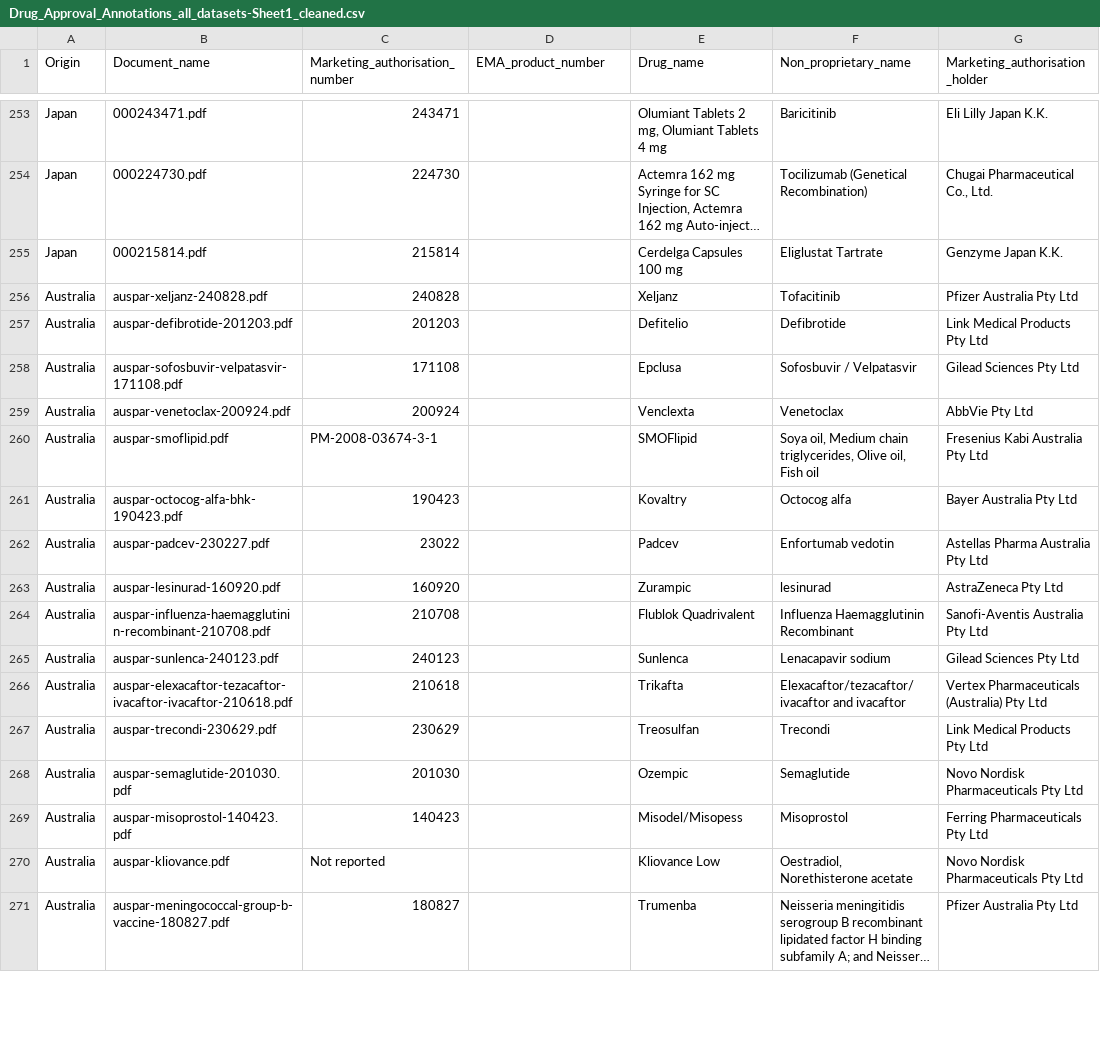
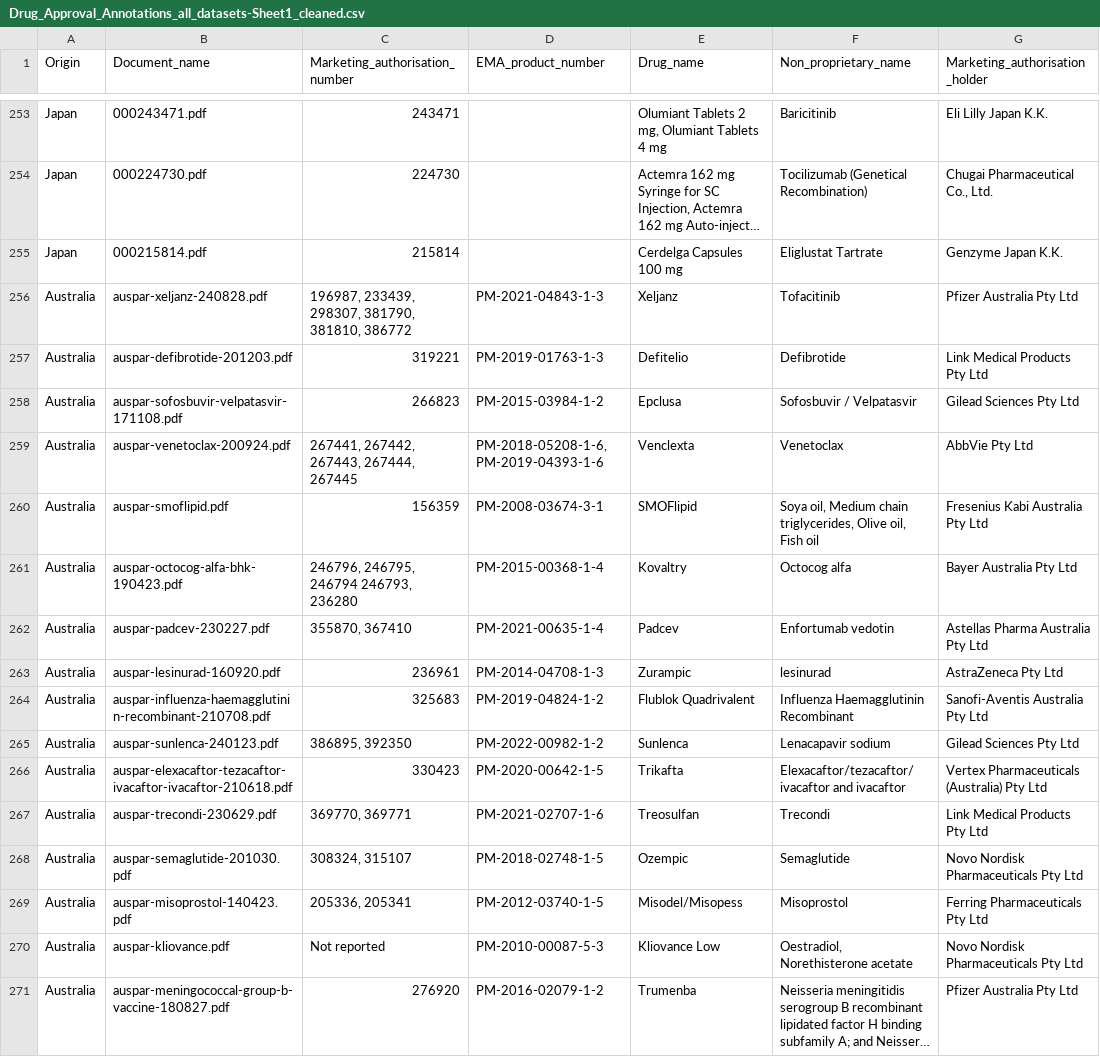
Before and after one commit to dcr-unibe-ch/DrugFork, a CSV file: data/annotations/Drug_Approval_Annotations_all_datasets-Sheet1_cleaned.csv, drawn as a sheet; only a part is shown, gaps mark what is left out; long unchanged cells end in …; the diff covers the shown part only; the diff names each change by its address in the sheet, - before the commit and + after, or states it on an @@ line.

Commit message:
update annotations + clean up data folder

```diff
--- a/data/annotations/Drug_Approval_Annotations_all_datasets-Sheet1_cleaned.csv
+++ b/data/annotations/Drug_Approval_Annotations_all_datasets-Sheet1_cleaned.csv
-C256 (Marketing_authorisation_number): 240828
+C256 (Marketing_authorisation_number): 196987, 233439, 298307, 381790, 381810, 386772
-D256 (EMA_product_number): (empty)
+D256 (EMA_product_number): PM-2021-04843-1-3
-C257 (Marketing_authorisation_number): 201203
+C257 (Marketing_authorisation_number): 319221
-D257 (EMA_product_number): (empty)
+D257 (EMA_product_number): PM-2019-01763-1-3
-C258 (Marketing_authorisation_number): 171108
+C258 (Marketing_authorisation_number): 266823
-D258 (EMA_product_number): (empty)
+D258 (EMA_product_number): PM-2015-03984-1-2
-C259 (Marketing_authorisation_number): 200924
+C259 (Marketing_authorisation_number): 267441, 267442, 267443, 267444, 267445
-D259 (EMA_product_number): (empty)
+D259 (EMA_product_number): PM-2018-05208-1-6, PM-2019-04393-1-6
-C260 (Marketing_authorisation_number): PM-2008-03674-3-1
+C260 (Marketing_authorisation_number): 156359
-D260 (EMA_product_number): (empty)
+D260 (EMA_product_number): PM-2008-03674-3-1
-C261 (Marketing_authorisation_number): 190423
+C261 (Marketing_authorisation_number): 246796, 246795, 246794 246793, 236280
-D261 (EMA_product_number): (empty)
+D261 (EMA_product_number): PM-2015-00368-1-4
-C262 (Marketing_authorisation_number): 23022
+C262 (Marketing_authorisation_number): 355870, 367410
-D262 (EMA_product_number): (empty)
+D262 (EMA_product_number): PM-2021-00635-1-4
-C263 (Marketing_authorisation_number): 160920
+C263 (Marketing_authorisation_number): 236961
-D263 (EMA_product_number): (empty)
+D263 (EMA_product_number): PM-2014-04708-1-3
-C264 (Marketing_authorisation_number): 210708
+C264 (Marketing_authorisation_number): 325683
-D264 (EMA_product_number): (empty)
+D264 (EMA_product_number): PM-2019-04824-1-2
-C265 (Marketing_authorisation_number): 240123
+C265 (Marketing_authorisation_number): 386895, 392350
-D265 (EMA_product_number): (empty)
+D265 (EMA_product_number): PM-2022-00982-1-2
-C266 (Marketing_authorisation_number): 210618
+C266 (Marketing_authorisation_number): 330423
-D266 (EMA_product_number): (empty)
+D266 (EMA_product_number): PM-2020-00642-1-5
-C267 (Marketing_authorisation_number): 230629
+C267 (Marketing_authorisation_number): 369770, 369771
-D267 (EMA_product_number): (empty)
+D267 (EMA_product_number): PM-2021-02707-1-6
-C268 (Marketing_authorisation_number): 201030
+C268 (Marketing_authorisation_number): 308324, 315107
-D268 (EMA_product_number): (empty)
+D268 (EMA_product_number): PM-2018-02748-1-5
-C269 (Marketing_authorisation_number): 140423
+C269 (Marketing_authorisation_number): 205336, 205341
-D269 (EMA_product_number): (empty)
+D269 (EMA_product_number): PM-2012-03740-1-5
-D270 (EMA_product_number): (empty)
+D270 (EMA_product_number): PM-2010-00087-5-3
-C271 (Marketing_authorisation_number): 180827
+C271 (Marketing_authorisation_number): 276920
-D271 (EMA_product_number): (empty)
+D271 (EMA_product_number): PM-2016-02079-1-2
```
Also changed, not shown: 41 edited cells elsewhere in this file, data/annotations/Drug_Approval_Annotations_all_datasets-Sheet1.csv, 9 other files.
